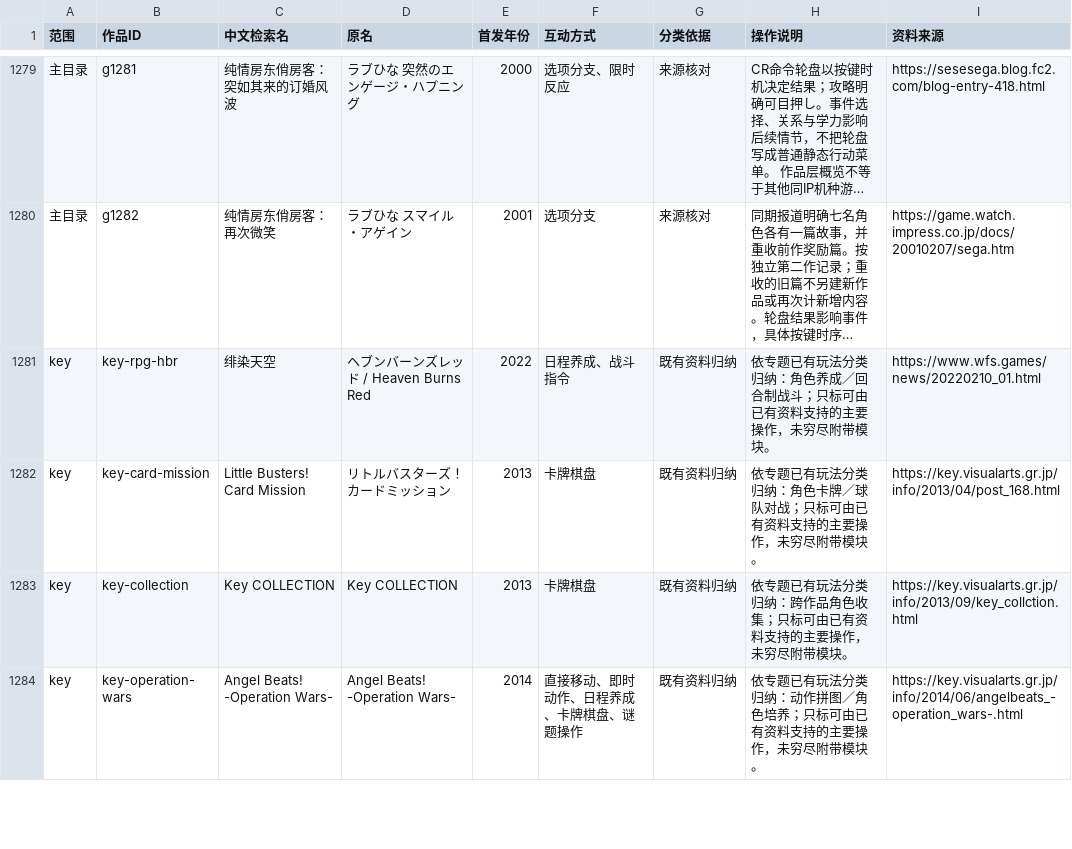
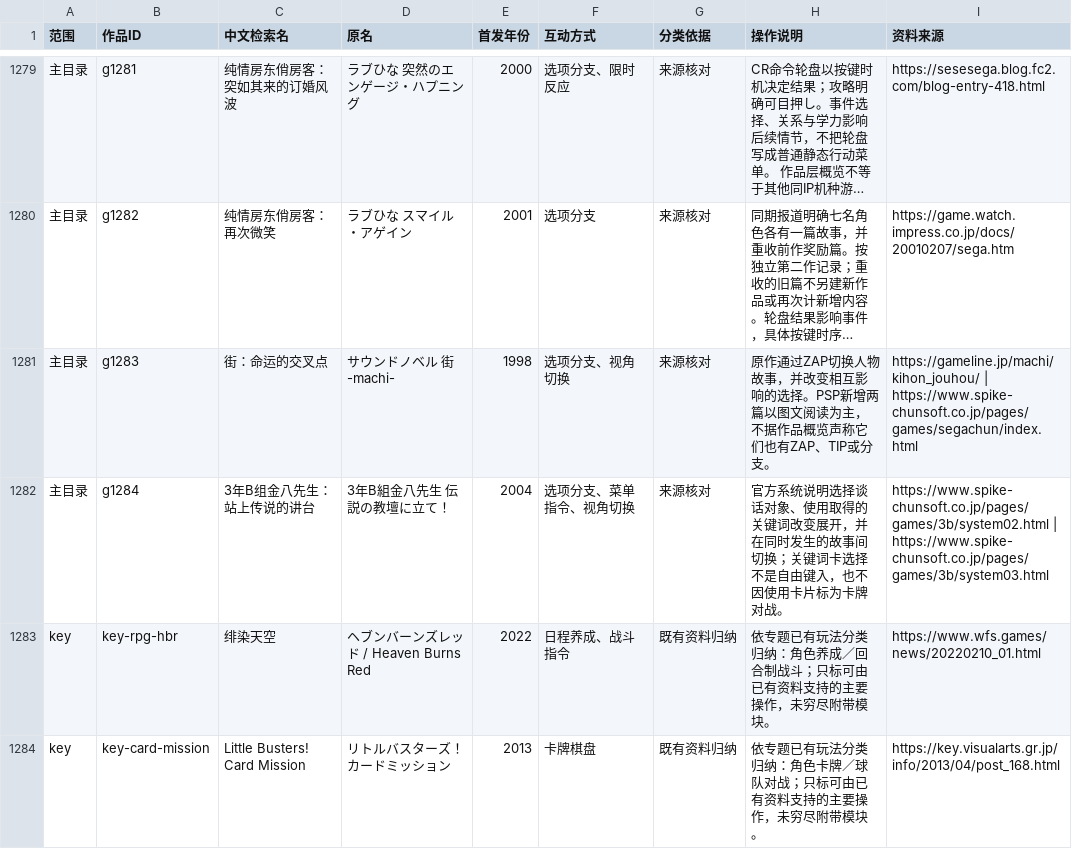
Before and after one commit to wt1234-donkey/visual-novel, a CSV file: data/interaction-modes.csv, drawn as a sheet; only a part is shown, gaps mark what is left out; the shorter side is filled out with more unchanged rows; long unchanged cells end in …; the diff names each change by its address in the sheet, - before the commit and + after, or states it on an @@ line.

```diff
--- a/data/interaction-modes.csv
+++ b/data/interaction-modes.csv
+row 1281: 主目录 | g1283 | 街：命运的交叉点 | サウンドノベル 街 -machi- | 1998 | 选项分支、视角切换 | 来源核对 | 原作通过ZAP切换人物故事，并改变相互影响的选择。PSP新增两篇以图文阅读为主，不据作品概览声称它们也有ZAP、TIP或分支。 | https://gameline.jp/machi/kihon_jouhou/ | https://www.spike-chunsoft.co.jp/pages/games/segachun/index.html
+row 1282: 主目录 | g1284 | 3年B组金八先生：站上传说的讲台 | 3年B組金八先生 伝説の教壇に立て！ | 2004 | 选项分支、菜单指令、视角切换 | 来源核对 | 官方系统说明选择谈话对象、使用取得的关键词改变展开，并在同时发生的故事间切换；关键词卡选择不是自由键入，也不因使用卡片标为卡牌对战。 | https://www.spike-chunsoft.co.jp/pages/games/3b/system02.html | https://www.spike-chunsoft.co.jp/pages/games/3b/system03.html
```
Also changed, not shown: data/content-versions.csv, data/entity-credits.csv, 24 other files.
